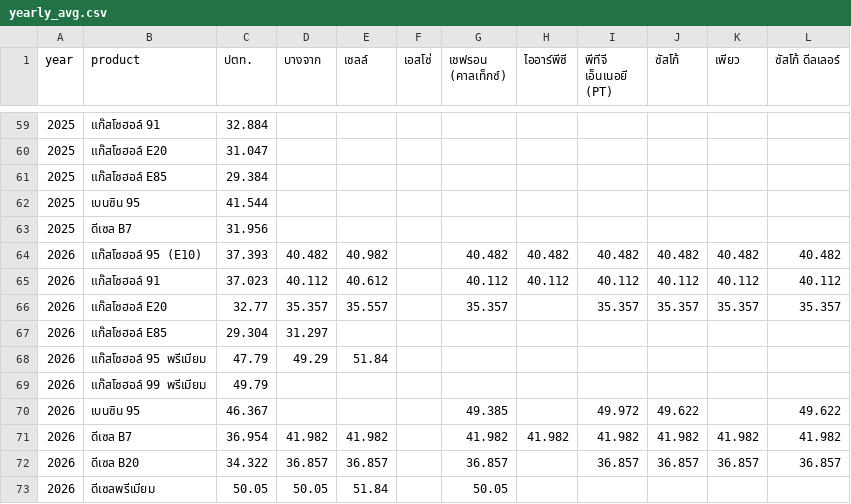
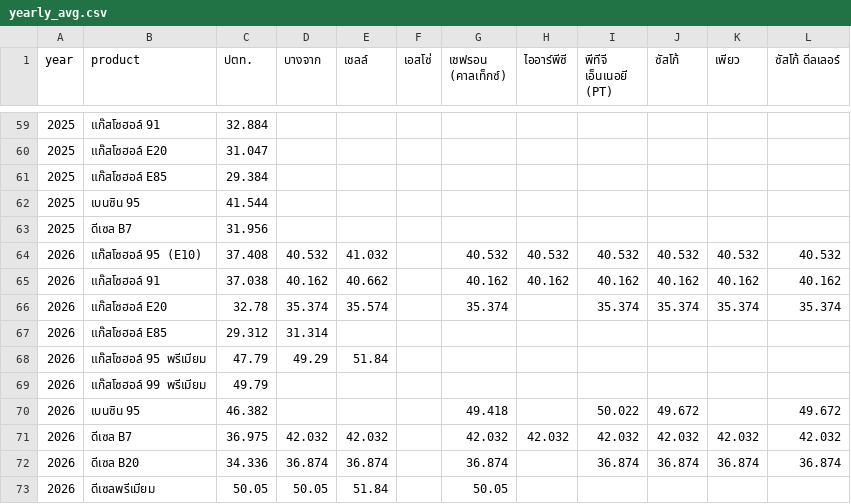
Before and after one commit to anantsrisu-cpu/eppo-oil-price, a CSV file: reports/pivots/yearly_avg.csv, drawn as a sheet; only a part is shown, gaps mark what is left out.

```diff
--- a/reports/pivots/yearly_avg.csv
+++ b/reports/pivots/yearly_avg.csv
@@ -63,11 +63,11 @@ year,product,ปตท.,บางจาก,เชลล์,เอสโซ่,
 2025,ดีเซล B7,31.956,,,,,,,,,
-2026,แก๊สโซฮอล์ 95 (E10),37.393,40.482,40.982,,40.482,40.482,40.482,40.482,40.482,40.482
-2026,แก๊สโซฮอล์ 91,37.023,40.112,40.612,,40.112,40.112,40.112,40.112,40.112,40.112
-2026,แก๊สโซฮอล์ E20,32.77,35.357,35.557,,35.357,,35.357,35.357,35.357,35.357
-2026,แก๊สโซฮอล์ E85,29.304,31.297,,,,,,,,
+2026,แก๊สโซฮอล์ 95 (E10),37.408,40.532,41.032,,40.532,40.532,40.532,40.532,40.532,40.532
+2026,แก๊สโซฮอล์ 91,37.038,40.162,40.662,,40.162,40.162,40.162,40.162,40.162,40.162
+2026,แก๊สโซฮอล์ E20,32.78,35.374,35.574,,35.374,,35.374,35.374,35.374,35.374
+2026,แก๊สโซฮอล์ E85,29.312,31.314,,,,,,,,
 2026,แก๊สโซฮอล์ 95 พรีเมียม,47.79,49.29,51.84,,,,,,,
 2026,แก๊สโซฮอล์ 99 พรีเมียม,49.79,,,,,,,,,
-2026,เบนซิน 95,46.367,,,,49.385,,49.972,49.622,,49.622
-2026,ดีเซล B7,36.954,41.982,41.982,,41.982,41.982,41.982,41.982,41.982,41.982
-2026,ดีเซล B20,34.322,36.857,36.857,,36.857,,36.857,36.857,36.857,36.857
+2026,เบนซิน 95,46.382,,,,49.418,,50.022,49.672,,49.672
+2026,ดีเซล B7,36.975,42.032,42.032,,42.032,42.032,42.032,42.032,42.032,42.032
+2026,ดีเซล B20,34.336,36.874,36.874,,36.874,,36.874,36.874,36.874,36.874
 2026,ดีเซลพรีเมียม,50.05,50.05,51.84,,50.05,,,,,
```
Also changed, not shown: data/run_log.csv, reports/pivots/monthly_avg.csv, 6 other files.
